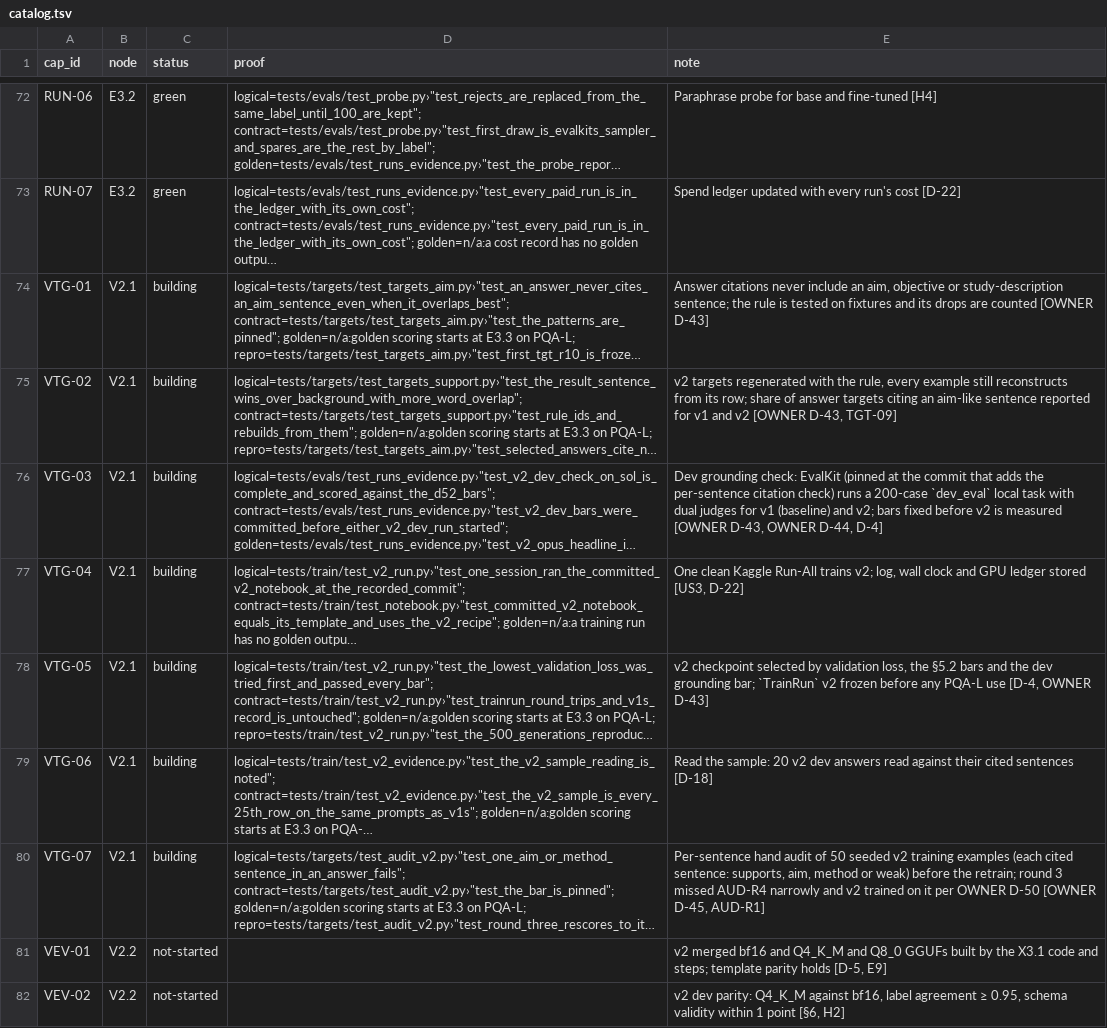
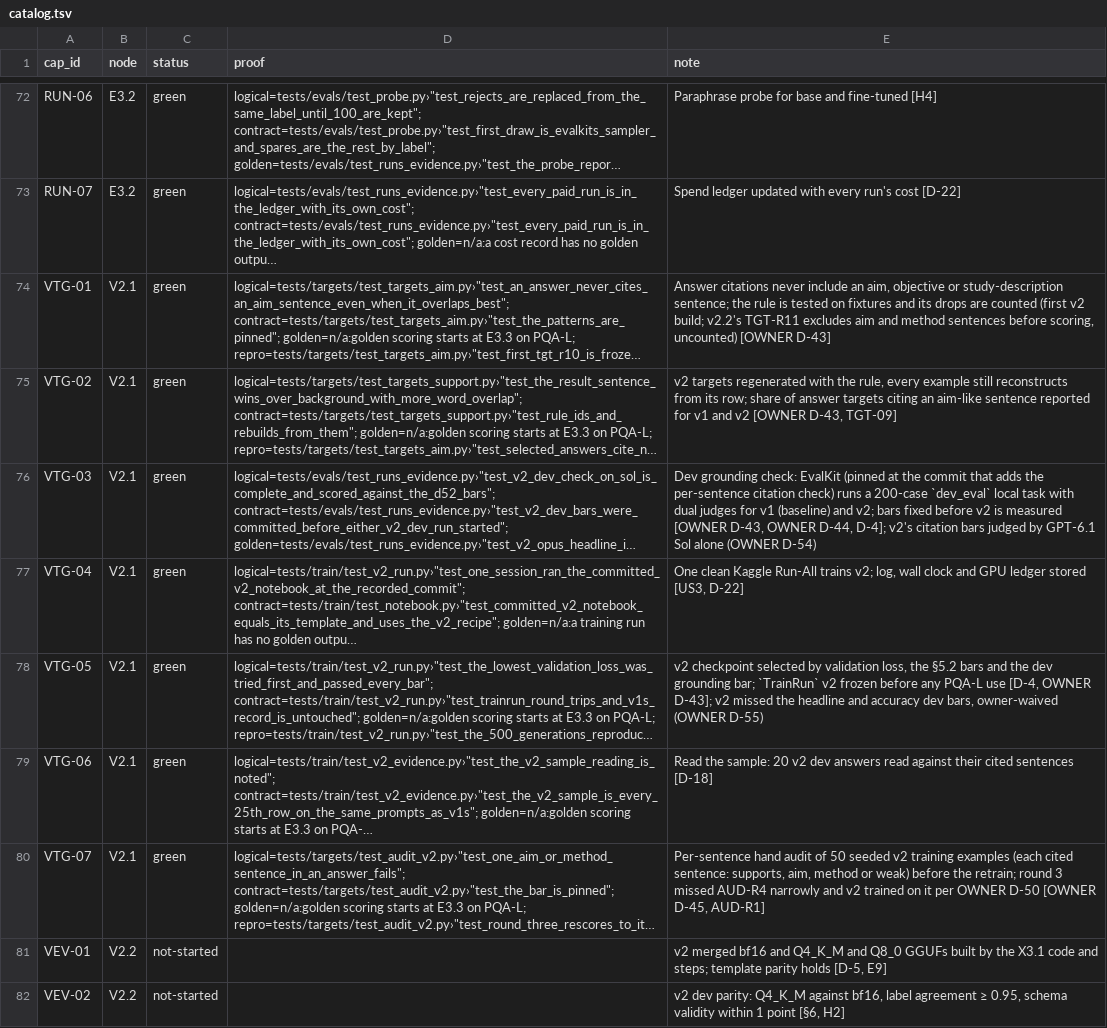
Before and after one commit to biplob819/gemma-grounded-health, a TSV file: docs/graph/catalog.tsv, drawn as a sheet; only a part is shown, gaps mark what is left out; long unchanged cells end in …; the diff names each change by its address in the sheet, - before the commit and + after, or states it on an @@ line.

```diff
--- a/docs/graph/catalog.tsv
+++ b/docs/graph/catalog.tsv
-C74:C80 (status): building
+C74:C80 (status): green
-E74 (note): …are counted [OWNER D-43]
+E74 (note): …are counted (first v2 build; v2.2's TGT-R11 excludes aim and method sentences before scoring, uncounted) [OWNER D-43]
-E76 (note): …OWNER D-44, D-4]
+E76 (note): …OWNER D-44, D-4]; v2's citation bars judged by GPT-6.1 Sol alone (OWNER D-54)
-E78 (note): …[D-4, OWNER D-43]
+E78 (note): …[D-4, OWNER D-43]; v2 missed the headline and accuracy dev bars, owner-waived (OWNER D-55)
```
Also changed, not shown: 7 other files.
